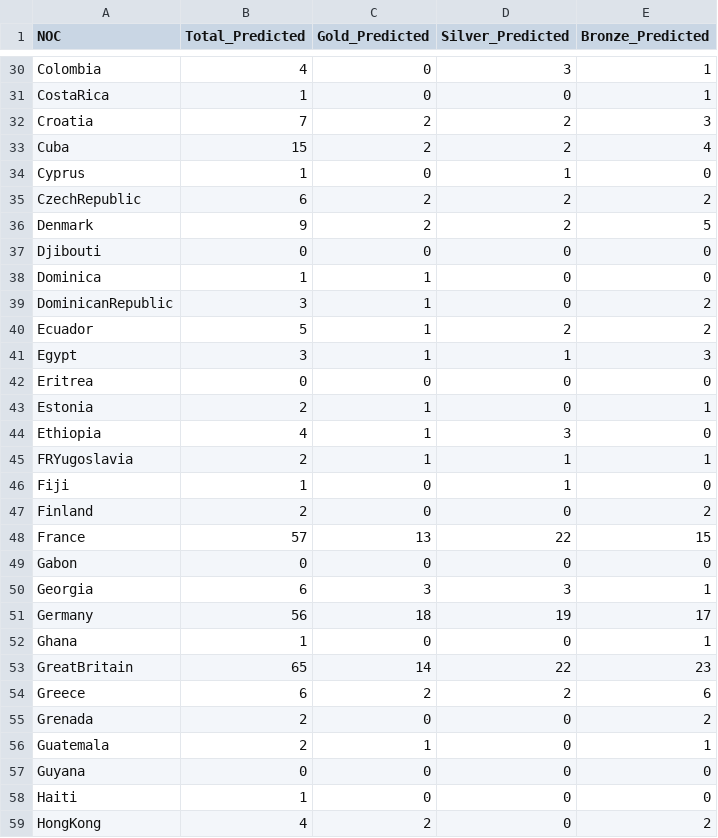
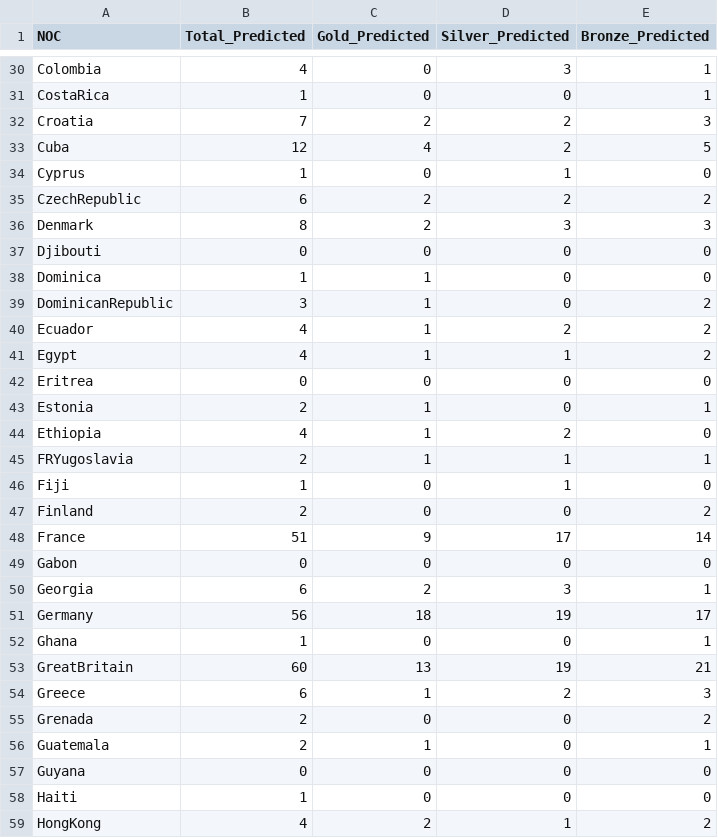
Before and after one commit to LiaoZiqi-GZFLS/2025-MCM-C, a CSV file: Result/2028_olympics_medal_predictions.csv, drawn as a sheet; only a part is shown, gaps mark what is left out; the diff covers the shown part only.

```diff
--- a/Result/2028_olympics_medal_predictions.csv
+++ b/Result/2028_olympics_medal_predictions.csv
@@ -32,6 +32,6 @@ CostaRica,1,0,0,1
 Croatia,7,2,2,3
-Cuba,15,2,2,4
+Cuba,12,4,2,5
 Cyprus,1,0,1,0
 CzechRepublic,6,2,2,2
-Denmark,9,2,2,5
+Denmark,8,2,3,3
 Djibouti,0,0,0,0
@@ -39,7 +39,7 @@ Dominica,1,1,0,0
 DominicanRepublic,3,1,0,2
-Ecuador,5,1,2,2
-Egypt,3,1,1,3
+Ecuador,4,1,2,2
+Egypt,4,1,1,2
 Eritrea,0,0,0,0
 Estonia,2,1,0,1
-Ethiopia,4,1,3,0
+Ethiopia,4,1,2,0
 FRYugoslavia,2,1,1,1
@@ -47,9 +47,9 @@ Fiji,1,0,1,0
 Finland,2,0,0,2
-France,57,13,22,15
+France,51,9,17,14
 Gabon,0,0,0,0
-Georgia,6,3,3,1
+Georgia,6,2,3,1
 Germany,56,18,19,17
 Ghana,1,0,0,1
-GreatBritain,65,14,22,23
-Greece,6,2,2,6
+GreatBritain,60,13,19,21
+Greece,6,1,2,3
 Grenada,2,0,0,2
@@ -58,2 +58,2 @@ Guyana,0,0,0,0
 Haiti,1,0,0,0
-HongKong,4,2,0,2
+HongKong,4,2,1,2
```
Also changed, not shown: 77 edited cells elsewhere in this file, Result/2028_olympics_medal_predictions_2.csv, Result/merged_olympics_medal_predictions.csv, 5 other files.
